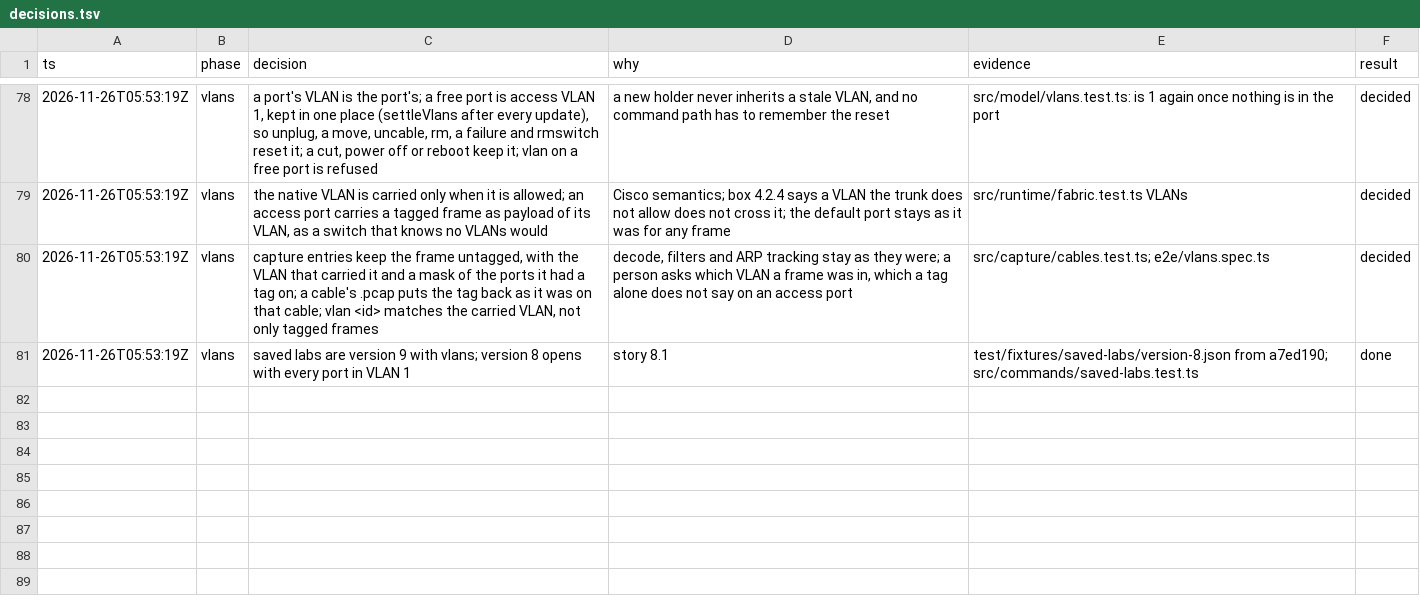
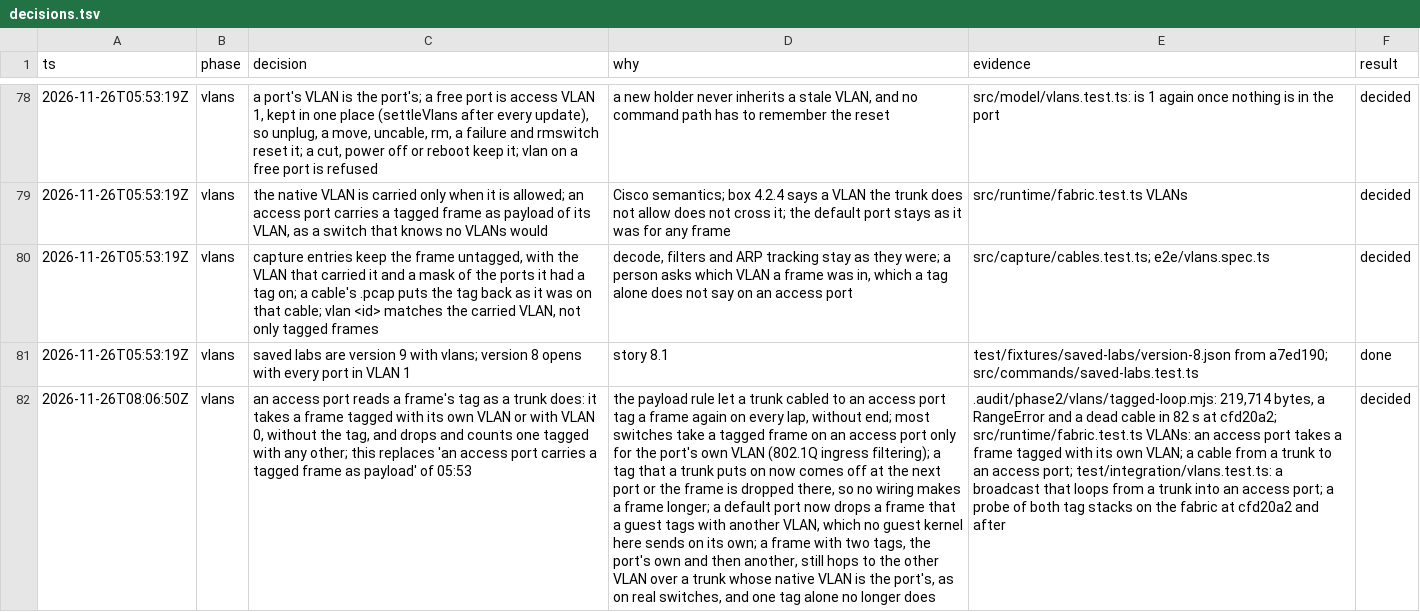
Before and after one commit to gregbell/unlab, a TSV file: .audit/decisions.tsv, drawn as a sheet; only a part is shown, gaps mark what is left out; the diff names each change by its address in the sheet, - before the commit and + after, or states it on an @@ line.

```diff
--- a/.audit/decisions.tsv
+++ b/.audit/decisions.tsv
+row 82: 2026-11-26T08:06:50Z | vlans | an access port reads a frame's tag as a trunk does: it takes a frame tagged with its own VLAN or with VLAN 0, without the tag, and drops and counts one tagged with any other; this replaces 'an access port carries a tagged frame as payload' of 05:53 | the payload rule let a trunk cabled to an access port tag a frame again on every lap, without end; most switches take a tagged frame on an access port only for the port's own VLAN (802.1Q ingress filtering); a tag that a trunk puts on now comes off at the next port or the frame is dropped there, so no wiring makes a frame longer; a default port now drops a frame that a guest tags with another VLAN, which no guest kernel here sends on its own; a frame with two tags, the port's own and then another, still hops to the other VLAN over a trunk whose native VLAN is the port's, as on real switches, and one tag alone no longer does | .audit/phase2/vlans/tagged-loop.mjs: 219,714 bytes, a RangeError and a dead cable in 82 s at cfd20a2; src/runtime/fabric.test.ts VLANs: an access port takes a frame tagged with its own VLAN; a cable from a trunk to an access port; test/integration/vlans.test.ts: a broadcast that loops from a trunk into an access port; a probe of both tag stacks on the fabric at cfd20a2 and after | decided
```
Also changed, not shown: 6 other files.
